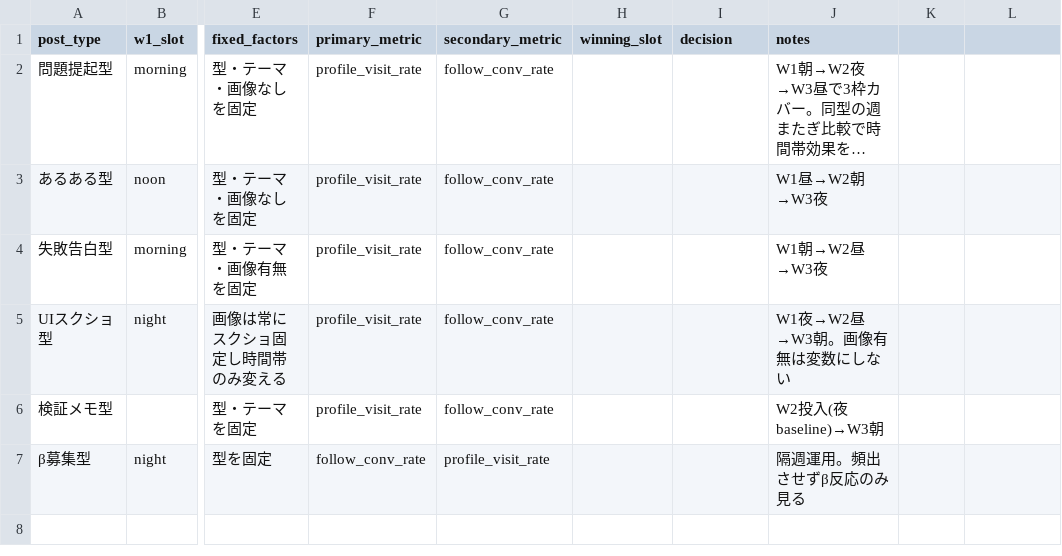
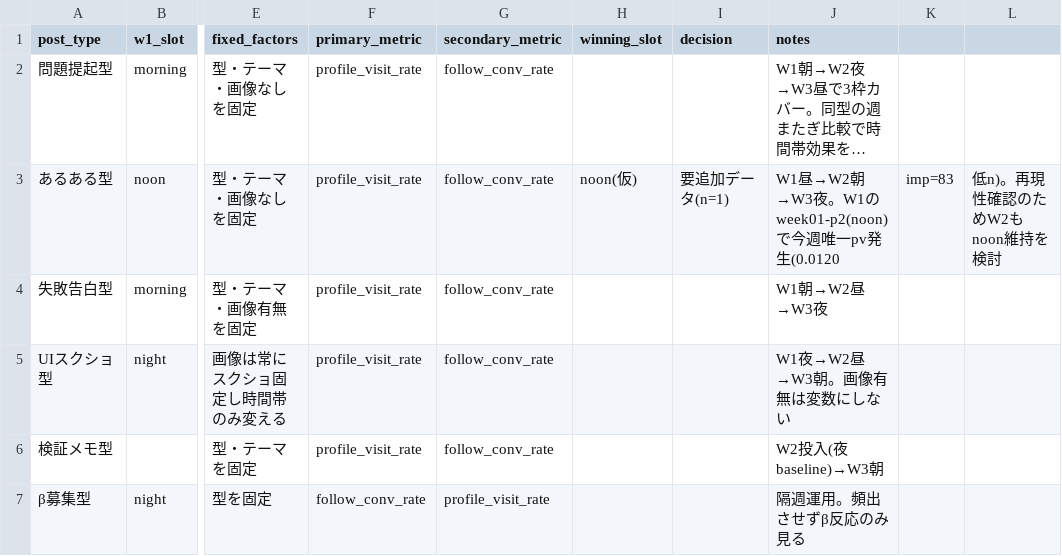
Before and after one commit to komatsu-dev-jp/-x-content-ops, a CSV file: data/ab_test_plan.csv, drawn as a sheet; only a part is shown, gaps mark what is left out; long unchanged cells end in …; the diff names each change by its address in the sheet, - before the commit and + after, or states it on an @@ line.

```diff
--- a/data/ab_test_plan.csv
+++ b/data/ab_test_plan.csv
-H3 (winning_slot): (empty)
+H3 (winning_slot): noon(仮)
-I3 (decision): (empty)
+I3 (decision): 要追加データ(n=1)
-J3 (notes): W1昼→W2朝→W3夜
+J3 (notes): W1昼→W2朝→W3夜。W1のweek01-p2(noon)で今週唯一pv発生(0.0120
-K3: (empty)
+K3: imp=83
-L3: (empty)
+L3: 低n)。再現性確認のためW2もnoon維持を検討
```
Also changed, not shown: data/post_log.csv, 1 other file.
